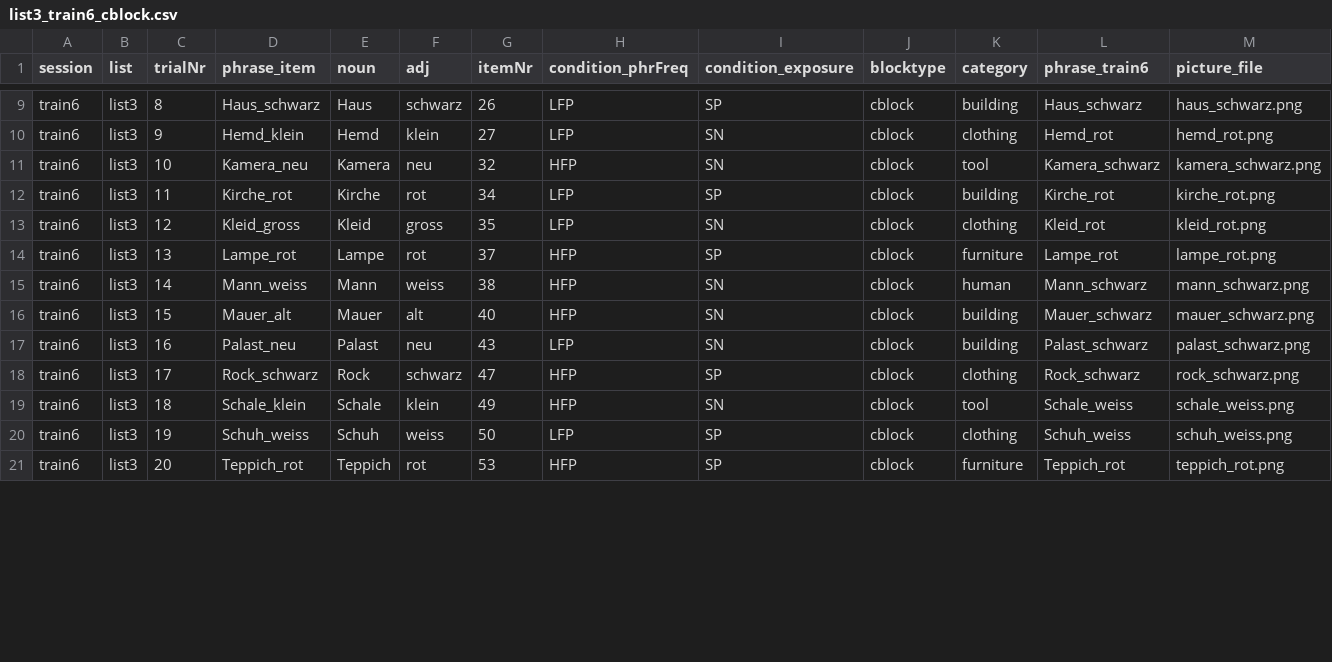
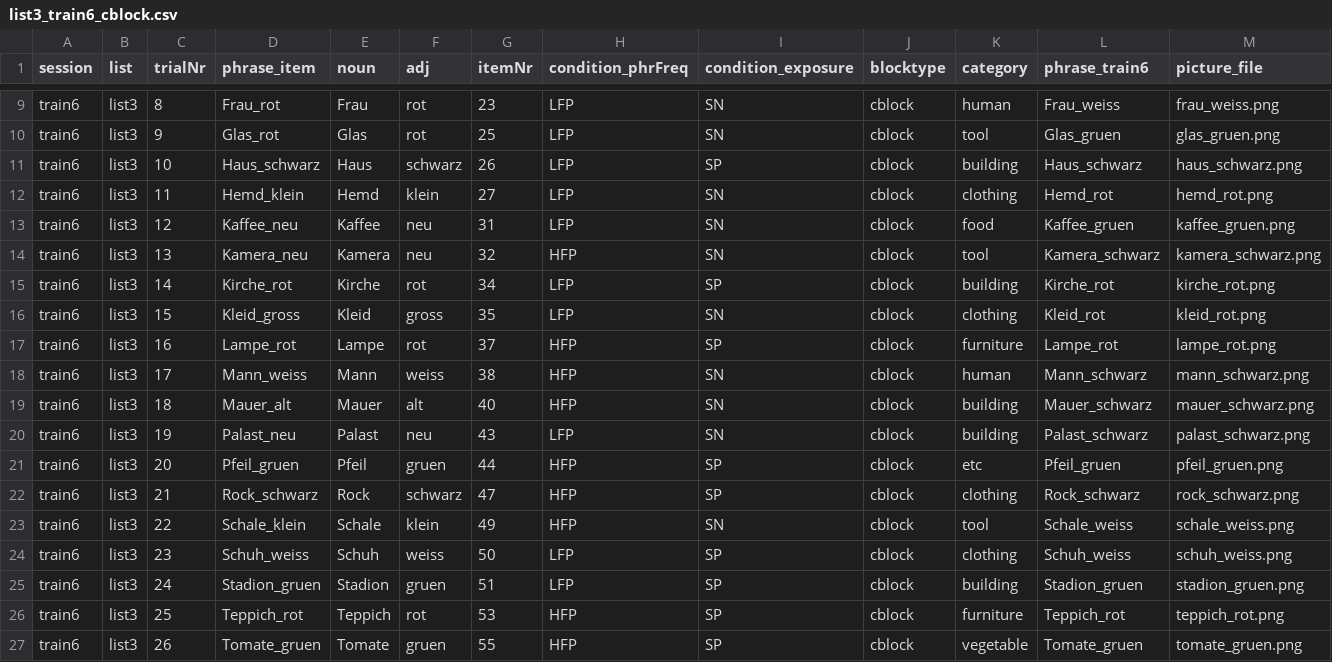
Before and after one commit to hyein-jeong/stim_pcibex2_list3_nc, a CSV file: chunk_includes/list3_train6_cblock.csv, drawn as a sheet; only a part is shown, gaps mark what is left out; addresses are those after the commit; the diff covers the shown part only; the diff names each change by its address in the sheet, - before the commit and + after, or states it on an @@ line.

```diff
--- a/chunk_includes/list3_train6_cblock.csv
+++ b/chunk_includes/list3_train6_cblock.csv
-D9 (phrase_item): Haus_schwarz
+D9 (phrase_item): Frau_rot
-E9 (noun): Haus
+E9 (noun): Frau
-F9 (adj): schwarz
+F9 (adj): rot
-G9 (itemNr): 26
+G9 (itemNr): 23
-I9 (condition_exposure): SP
+I9 (condition_exposure): SN
-K9 (category): building
+K9 (category): human
-L9 (phrase_train6): Haus_schwarz
+L9 (phrase_train6): Frau_weiss
-M9 (picture_file): haus_schwarz.png
+M9 (picture_file): frau_weiss.png
-D10 (phrase_item): Hemd_klein
+D10 (phrase_item): Glas_rot
-E10 (noun): Hemd
+E10 (noun): Glas
-F10 (adj): klein
+F10 (adj): rot
-G10 (itemNr): 27
+G10 (itemNr): 25
-K10 (category): clothing
+K10 (category): tool
-L10 (phrase_train6): Hemd_rot
+L10 (phrase_train6): Glas_gruen
-M10 (picture_file): hemd_rot.png
+M10 (picture_file): glas_gruen.png
+row 11: train6 | list3 | 10 | Haus_schwarz | Haus | schwarz | 26 | LFP | SP | cblock | building | Haus_schwarz | haus_schwarz.png
+row 12: train6 | list3 | 11 | Hemd_klein | Hemd | klein | 27 | LFP | SN | cblock | clothing | Hemd_rot | hemd_rot.png
+row 13: train6 | list3 | 12 | Kaffee_neu | Kaffee | neu | 31 | LFP | SN | cblock | food | Kaffee_gruen | kaffee_gruen.png
-C14 (trialNr): 10
+C14 (trialNr): 13
-C15 (trialNr): 11
+C15 (trialNr): 14
-C16 (trialNr): 12
+C16 (trialNr): 15
-C17 (trialNr): 13
+C17 (trialNr): 16
-C18 (trialNr): 14
+C18 (trialNr): 17
-C19 (trialNr): 15
+C19 (trialNr): 18
-C20 (trialNr): 16
+C20 (trialNr): 19
+row 21: train6 | list3 | 20 | Pfeil_gruen | Pfeil | gruen | 44 | HFP | SP | cblock | etc | Pfeil_gruen | pfeil_gruen.png
-C22 (trialNr): 17
+C22 (trialNr): 21
-C23 (trialNr): 18
+C23 (trialNr): 22
-C24 (trialNr): 19
+C24 (trialNr): 23
+row 25: train6 | list3 | 24 | Stadion_gruen | Stadion | gruen | 51 | LFP | SP | cblock | building | Stadion_gruen | stadion_gruen.png
-C26 (trialNr): 20
+C26 (trialNr): 25
+row 27: train6 | list3 | 26 | Tomate_gruen | Tomate | gruen | 55 | HFP | SP | cblock | vegetable | Tomate_gruen | tomate_gruen.png
```
Also changed, not shown: 4 added rows and 32 edited cells elsewhere in this file, chunk_includes/list3_train5_cblock.csv, chunk_includes/list3_train5_ncblock.csv, 1 other file.
